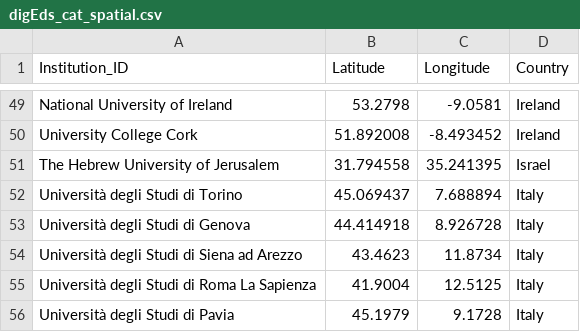
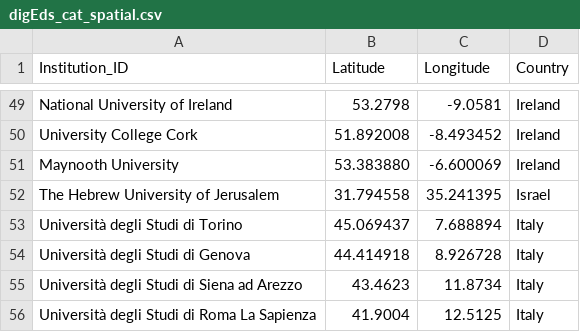
Before and after one commit to gfranzini/digEds_cat, a CSV file: digEds_cat_spatial.csv, drawn as a sheet; only a part is shown, gaps mark what is left out; the shorter side is filled out with more unchanged rows; the diff names each change by its address in the sheet, - before the commit and + after, or states it on an @@ line.

Commit message:
Added Maynooth University

```diff
--- a/digEds_cat_spatial.csv
+++ b/digEds_cat_spatial.csv
+row 51: Maynooth University | 53.383880 | -6.600069 | Ireland
```
